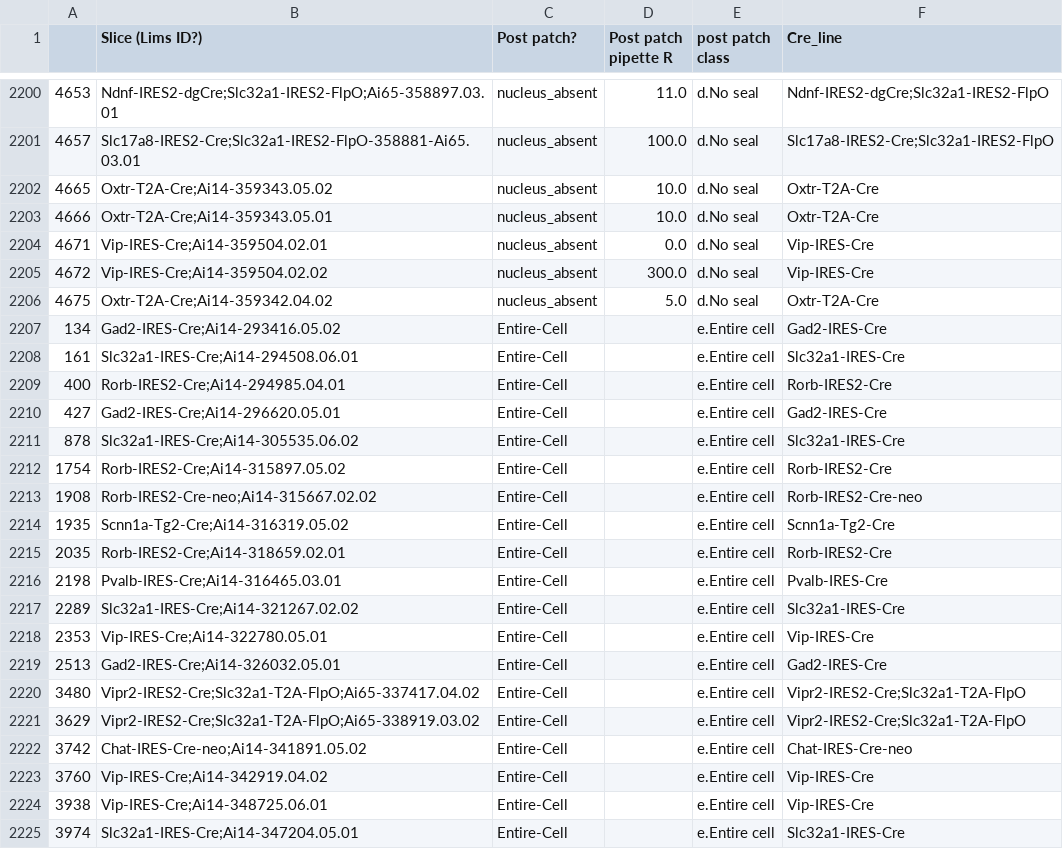
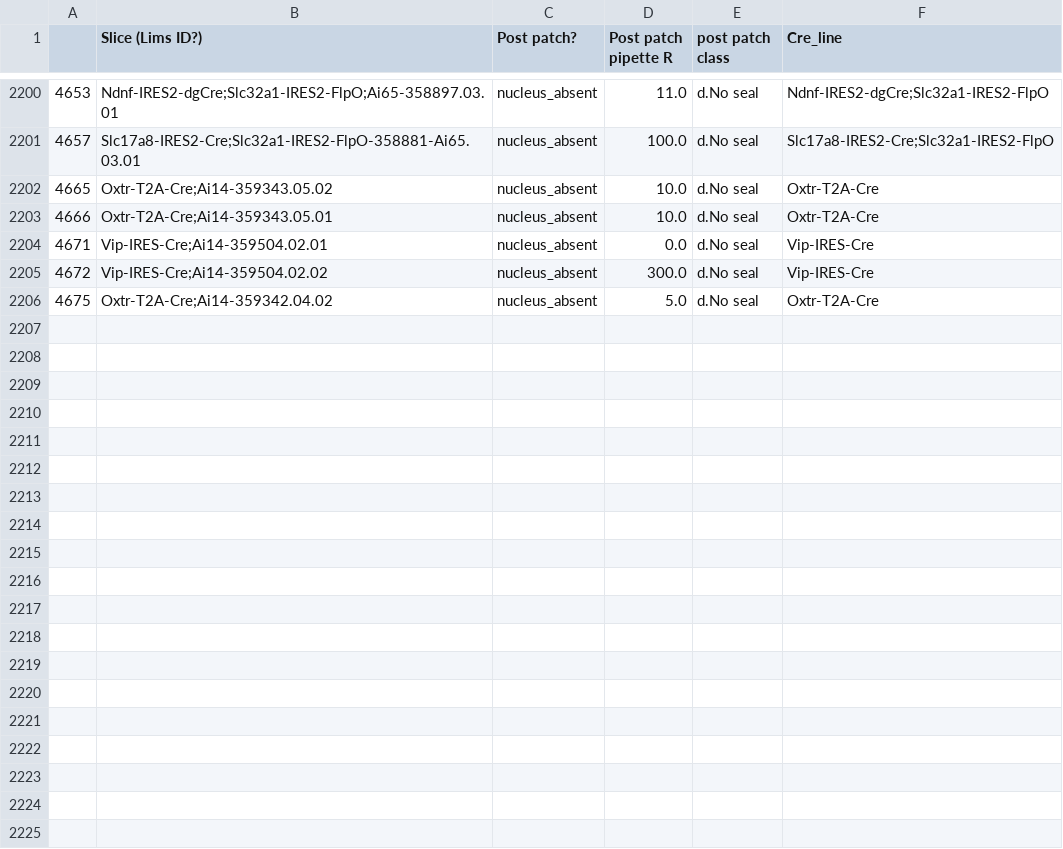
Before and after one commit to ru57y34nn/patchseq_gdoc_analysis, a CSV file: Rusty/crelines.csv, drawn as a sheet; only a part is shown, gaps mark what is left out; the diff covers the shown part only; the diff names each change by its address in the sheet, - before the commit and + after, or states it on an @@ line.

```diff
--- a/Rusty/crelines.csv
+++ b/Rusty/crelines.csv
-row 2207: 134 | Gad2-IRES-Cre;Ai14-293416.05.02 | Entire-Cell |  | e.Entire cell | Gad2-IRES-Cre
-row 2208: 161 | Slc32a1-IRES-Cre;Ai14-294508.06.01 | Entire-Cell |  | e.Entire cell | Slc32a1-IRES-Cre
-row 2209: 400 | Rorb-IRES2-Cre;Ai14-294985.04.01 | Entire-Cell |  | e.Entire cell | Rorb-IRES2-Cre
-row 2210: 427 | Gad2-IRES-Cre;Ai14-296620.05.01 | Entire-Cell |  | e.Entire cell | Gad2-IRES-Cre
-row 2211: 878 | Slc32a1-IRES-Cre;Ai14-305535.06.02 | Entire-Cell |  | e.Entire cell | Slc32a1-IRES-Cre
-row 2212: 1754 | Rorb-IRES2-Cre;Ai14-315897.05.02 | Entire-Cell |  | e.Entire cell | Rorb-IRES2-Cre
-row 2213: 1908 | Rorb-IRES2-Cre-neo;Ai14-315667.02.02 | Entire-Cell |  | e.Entire cell | Rorb-IRES2-Cre-neo
-row 2214: 1935 | Scnn1a-Tg2-Cre;Ai14-316319.05.02 | Entire-Cell |  | e.Entire cell | Scnn1a-Tg2-Cre
-row 2215: 2035 | Rorb-IRES2-Cre;Ai14-318659.02.01 | Entire-Cell |  | e.Entire cell | Rorb-IRES2-Cre
-row 2216: 2198 | Pvalb-IRES-Cre;Ai14-316465.03.01 | Entire-Cell |  | e.Entire cell | Pvalb-IRES-Cre
-row 2217: 2289 | Slc32a1-IRES-Cre;Ai14-321267.02.02 | Entire-Cell |  | e.Entire cell | Slc32a1-IRES-Cre
-row 2218: 2353 | Vip-IRES-Cre;Ai14-322780.05.01 | Entire-Cell |  | e.Entire cell | Vip-IRES-Cre
-row 2219: 2513 | Gad2-IRES-Cre;Ai14-326032.05.01 | Entire-Cell |  | e.Entire cell | Gad2-IRES-Cre
-row 2220: 3480 | Vipr2-IRES2-Cre;Slc32a1-T2A-FlpO;Ai65-337417.04.02 | Entire-Cell |  | e.Entire cell | Vipr2-IRES2-Cre;Slc32a1-T2A-FlpO
-row 2221: 3629 | Vipr2-IRES2-Cre;Slc32a1-T2A-FlpO;Ai65-338919.03.02 | Entire-Cell |  | e.Entire cell | Vipr2-IRES2-Cre;Slc32a1-T2A-FlpO
-row 2222: 3742 | Chat-IRES-Cre-neo;Ai14-341891.05.02 | Entire-Cell |  | e.Entire cell | Chat-IRES-Cre-neo
-row 2223: 3760 | Vip-IRES-Cre;Ai14-342919.04.02 | Entire-Cell |  | e.Entire cell | Vip-IRES-Cre
-row 2224: 3938 | Vip-IRES-Cre;Ai14-348725.06.01 | Entire-Cell |  | e.Entire cell | Vip-IRES-Cre
-row 2225: 3974 | Slc32a1-IRES-Cre;Ai14-347204.05.01 | Entire-Cell |  | e.Entire cell | Slc32a1-IRES-Cre
```
Also changed, not shown: 13 removed rows elsewhere in this file, 6 other files.
